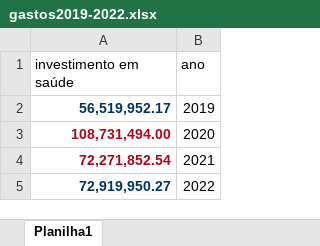
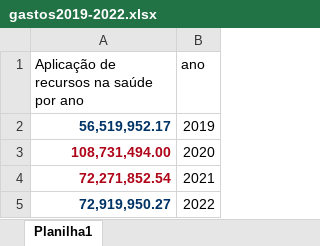
Before and after one commit to Grupo-Syntax-Squad/API, an Excel workbook: Dados/Dados de gastos/Cacapava/gastos2019-2022.xlsx, sheet Planilha1, drawn as a sheet; values as stored, in another font and other column widths than the file's, no borders; charts and pictures not drawn; the diff names each change by its address in the sheet, - before the commit and + after, or states it on an @@ line.

Commit message:
adicionei o gráfico de gastos de caçapava

```diff
--- a/Dados/Dados de gastos/Cacapava/gastos2019-2022.xlsx (sheet Planilha1)
+++ b/Dados/Dados de gastos/Cacapava/gastos2019-2022.xlsx (sheet Planilha1)
-A1: investimento em saúde
+A1: Aplicação de recursos na saúde por ano
```
Also changed, not shown: charts or pictures, 2 other files.
